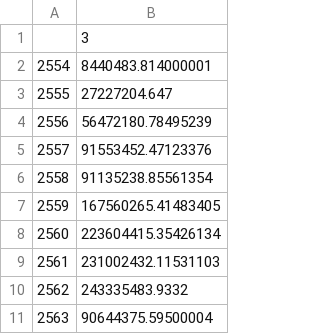
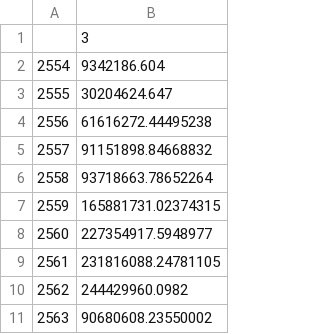
Before and after one commit to kopkiss/python, a CSV file: mydj1/static/csv/table_3.csv, drawn as a sheet.

```diff
--- a/mydj1/static/csv/table_3.csv
+++ b/mydj1/static/csv/table_3.csv
@@ -1,11 +1,11 @@
 ,3
-2554,8440483.814000001
-2555,27227204.647
-2556,56472180.78495239
-2557,91553452.47123376
-2558,91135238.85561354
-2559,167560265.41483405
-2560,223604415.35426134
-2561,231002432.11531103
-2562,243335483.9332
-2563,90644375.59500004
+2554,9342186.604
+2555,30204624.647
+2556,61616272.44495238
+2557,91151898.84668832
+2558,93718663.78652264
+2559,165881731.02374315
+2560,227354917.5948977
+2561,231816088.24781105
+2562,244429960.0982
+2563,90680608.23550002
```
Also changed, not shown: mydj1/static/csv/12types_of_budget.csv, mydj1/static/csv/table_11.csv, 27 other files.
